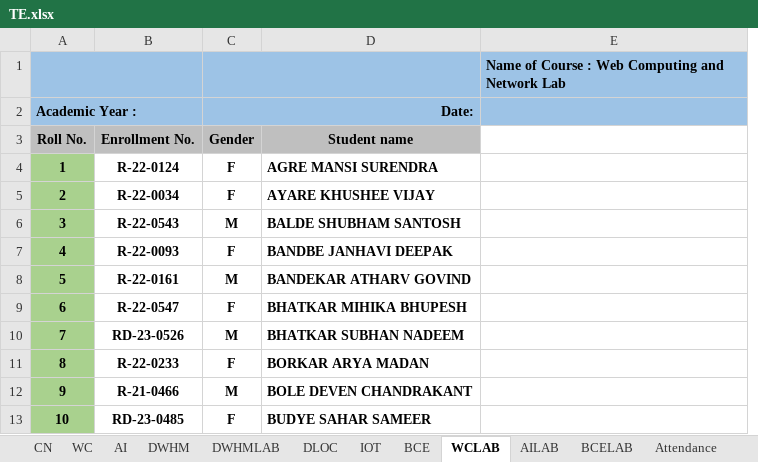
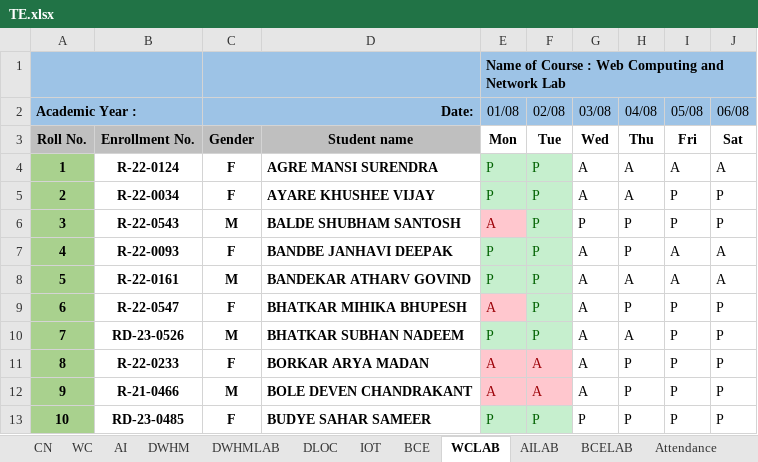
Before and after one commit to samiyak14/flask_study, an Excel workbook: workbooks/TE.xlsx, sheet WCLAB, drawn as a sheet; only a part is shown; values as stored, in another font and other column widths than the file's, no borders; conditional formats not drawn; removed rows and columns are numbered as before the commit, all else as after; the diff names each change by its address in the sheet, - before the commit and + after, or states it on an @@ line.

```diff
--- a/workbooks/TE.xlsx (sheet WCLAB)
+++ b/workbooks/TE.xlsx (sheet WCLAB)
-column E, row 1: Name of Course : Web Computing and Network Lab
+column E (01/08), row 1: Name of Course : Web Computing and Network Lab; rows 3-13: Mon | P | P | A | P | P | A | P | A | A | P
+column F (02/08), rows 3-13: Tue | P | P | P | P | P | P | P | A | A | P
+column G (03/08), rows 3-13: Wed | A | A | P | A | A | A | A | A | A | P
+column H (04/08), rows 3-13: Thu | A | A | P | P | A | P | A | P | P | P
+column I (05/08), rows 3-13: Fri | A | P | P | A | A | P | P | P | P | P
+column J (06/08), rows 3-13: Sat | A | P | P | A | A | P | P | P | P | P
```
Also changed, not shown: sheet AILAB, sheet BCELAB, sheet Attendance, sheet BCE, sheet AI, workbooks/registration_details.xlsx, 4 other files.
